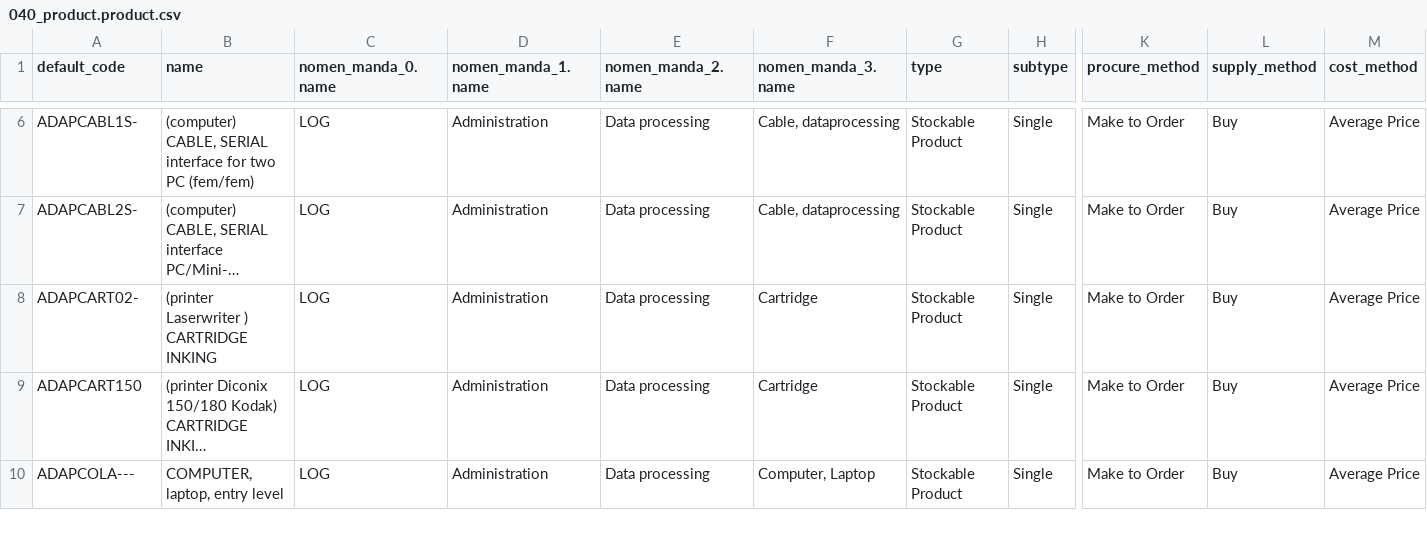
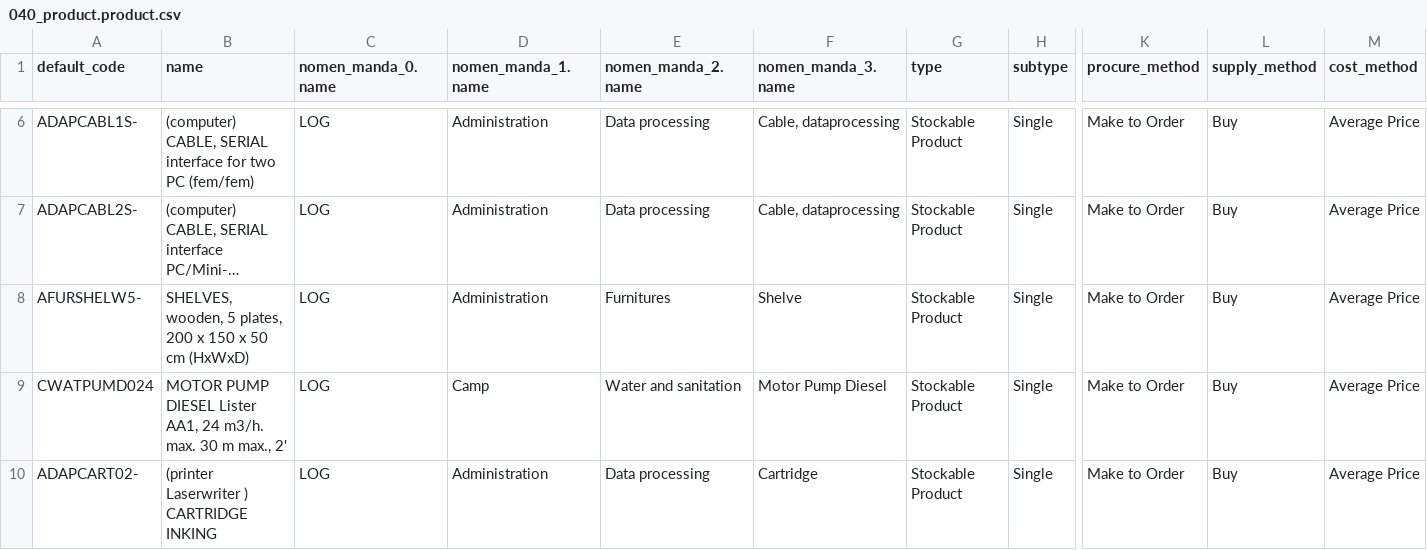
Before and after one commit to Unifield/unifield-wm, a CSV file: 040_product.product.csv, drawn as a sheet; only a part is shown, gaps mark what is left out; the shorter side is filled out with more unchanged rows; long unchanged cells end in …; rows hold the shown columns only; the diff covers the shown part only; the diff names each change by its address in the sheet, - before the commit and + after, or states it on an @@ line.

```diff
--- a/040_product.product.csv
+++ b/040_product.product.csv
+row 8: AFURSHELW5- | SHELVES, wooden, 5 plates, 200 x 150 x 50 cm (HxWxD) | LOG | Administration | Furnitures | Shelve | Stockable Product | Single | Make to Order | Buy | Average Price
+row 9: CWATPUMD024 | MOTOR PUMP DIESEL Lister AA1, 24 m3/h. max. 30 m max., 2' | LOG | Camp | Water and sanitation | Motor Pump Diesel | Stockable Product | Single | Make to Order | Buy | Average Price
```
Also changed, not shown: 4 added rows and 3 removed rows elsewhere in this file.
